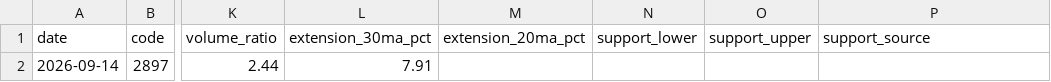
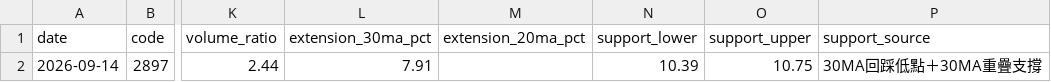
Before and after one commit to leowang51768-ops/lobster-radar-cloud, a CSV file: formal_recommendations.csv, drawn as a sheet; only a part is shown, gaps mark what is left out; the diff names each change by its address in the sheet, - before the commit and + after, or states it on an @@ line.

```diff
--- a/formal_recommendations.csv
+++ b/formal_recommendations.csv
-N2 (support_lower): (empty)
+N2 (support_lower): 10.39
-O2 (support_upper): (empty)
+O2 (support_upper): 10.75
-P2 (support_source): (empty)
+P2 (support_source): 30MA回踩低點＋30MA重疊支撐
```
Also changed, not shown: candidate_status.csv, 1 other file.
